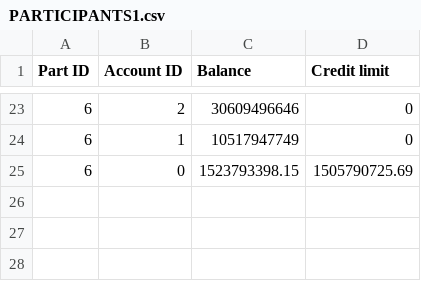
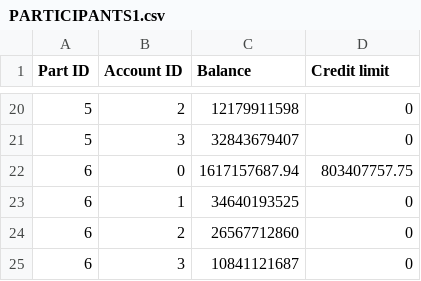
Before and after one commit to MatthiasCiers/Telen-Wouters_Generator, a CSV file: PARTICIPANTS1.csv, drawn as a sheet; only a part is shown, gaps mark what is left out; the diff covers the shown part only.

```diff
--- a/PARTICIPANTS1.csv
+++ b/PARTICIPANTS1.csv
@@ -23,3 +20,6 @@ Part ID;Account ID;Balance;Credit limit
-6;2;30609496646;0
-6;1;10517947749;0
-6;0;1523793398.15;1505790725.69
+5;2;12179911598;0
+5;3;32843679407;0
+6;0;1617157687.94;803407757.75
+6;1;34640193525;0
+6;2;26567712860;0
+6;3;10841121687;0
```
Also changed, not shown: 9 added rows, 12 removed rows and 13 edited cells elsewhere in this file, TRANSACTION1.csv, 1 other file.
